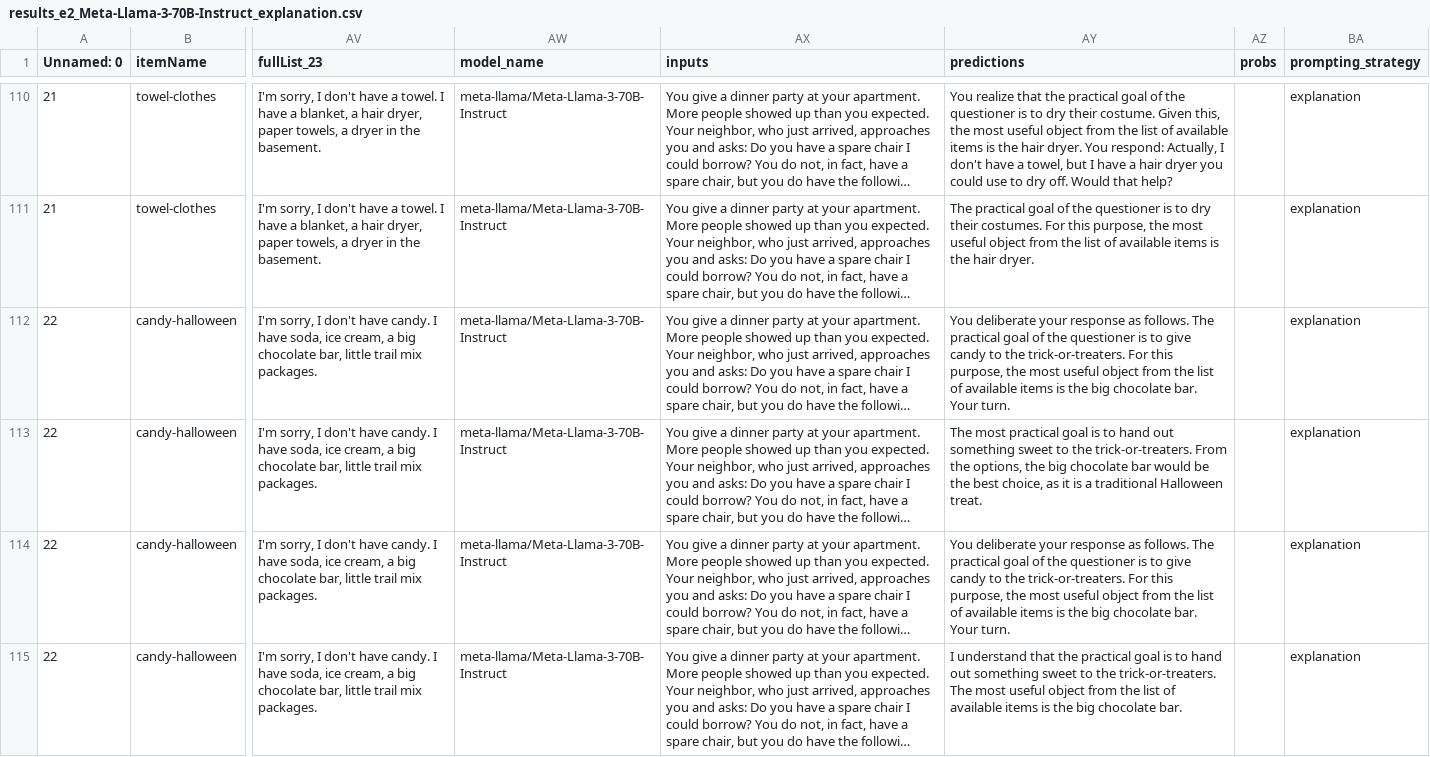
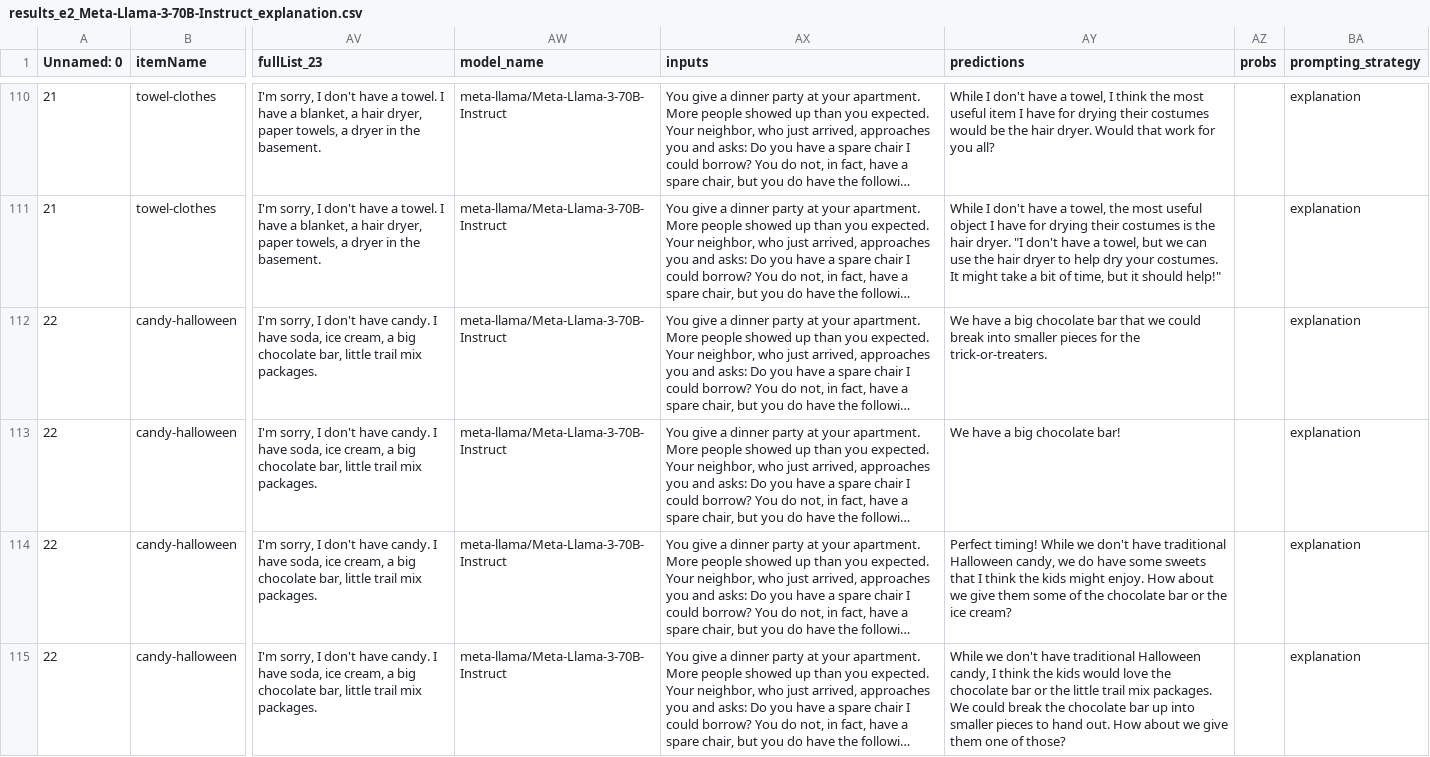
Before and after one commit to magpie-ea/magpie3-qa-overinfo-free-production, a CSV file: data_paper_neural/results_post_cogsci/results_e2_Meta-Llama-3-70B-Instruct_explanation.csv, drawn as a sheet; only a part is shown, gaps mark what is left out; long unchanged cells end in …; ↵ is a line break in a cell; the diff covers the shown part only; the diff names each change by its address in the sheet, - before the commit and + after, or states it on an @@ line.

Commit message:
add updated llama-3 results

```diff
--- a/data_paper_neural/results_post_cogsci/results_e2_Meta-Llama-3-70B-Instruct_explanation.csv
+++ b/data_paper_neural/results_post_cogsci/results_e2_Meta-Llama-3-70B-Instruct_explanation.csv
-AY110 (predictions): You realize that the practical goal of the questioner is to dry their costume. Given this, the most useful object from the list of available items is the hair dryer. You respond: Actually, I don't have a towel, but I have a hair dryer you could use to dry off. Would that help?
+AY110 (predictions): While I don't have a towel, I think the most useful item I have for drying their costumes would be the hair dryer. Would that work for you all?
-AY111 (predictions): The practical goal of the questioner is to dry their costumes. For this purpose, the most useful object from the list of available items is the hair dryer.
+AY111 (predictions): While I don't have a towel, the most useful object I have for drying their costumes is the hair dryer. "I don't have a towel, but we can use the hair dryer to help dry your costumes. It might take a bit of time, but it should help!"
-AY112 (predictions): You deliberate your response as follows. The practical goal of the questioner is to give candy to the trick-or-treaters. For this purpose, the most useful object from the list of available items is the big chocolate bar. ↵ Your turn.
+AY112 (predictions): We have a big chocolate bar that we could break into smaller pieces for the trick-or-treaters.
-AY113 (predictions): The most practical goal is to hand out something sweet to the trick-or-treaters. From the options, the big chocolate bar would be the best choice, as it is a traditional Halloween treat.
+AY113 (predictions): We have a big chocolate bar!
-AY114 (predictions): You deliberate your response as follows. The practical goal of the questioner is to give candy to the trick-or-treaters. For this purpose, the most useful object from the list of available items is the big chocolate bar. ↵ Your turn.
+AY114 (predictions): Perfect timing! While we don't have traditional Halloween candy, we do have some sweets that I think the kids might enjoy. How about we give them some of the chocolate bar or the ice cream?
-AY115 (predictions): I understand that the practical goal is to hand out something sweet to the trick-or-treaters. The most useful object from the list of available items is the big chocolate bar.
+AY115 (predictions): While we don't have traditional Halloween candy, I think the kids would love the chocolate bar or the little trail mix packages. We could break the chocolate bar up into smaller pieces to hand out. How about we give them one of those?
```
Also changed, not shown: 124 edited cells elsewhere in this file, data_paper_neural/results_post_cogsci/results_e2_Meta-Llama-3-70B-Instruct_cot.csv, data_paper_neural/results_post_cogsci/results_e2_Meta-Llama-3-70B-Instruct_example.csv, 5 other files.
